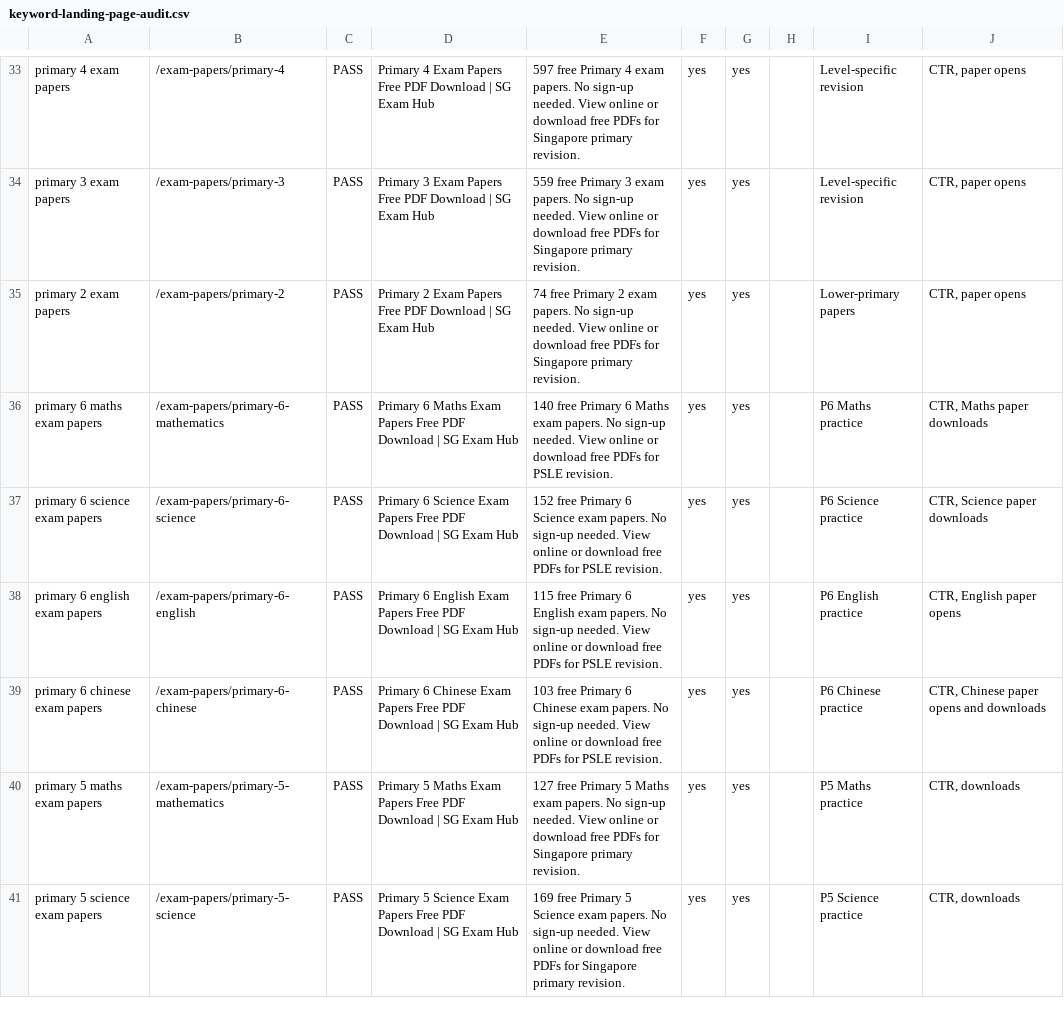
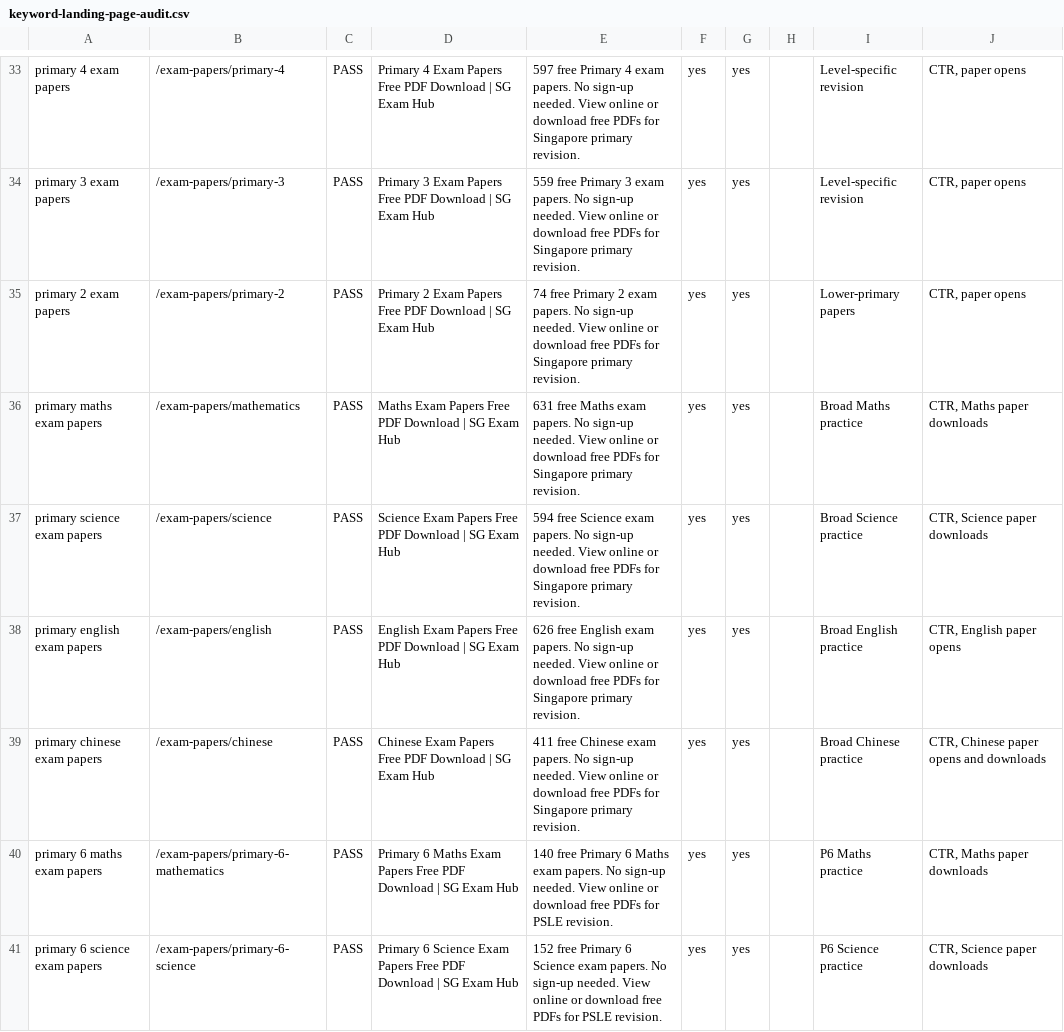
Before and after one commit to claudius-inc/psle-papers, a CSV file: reports/seo/keyword-landing-page-audit.csv, drawn as a sheet; only a part is shown, gaps mark what is left out; the shorter side is filled out with more unchanged rows.

Commit message:
Add broad subject SEO clusters

```diff
--- a/reports/seo/keyword-landing-page-audit.csv
+++ b/reports/seo/keyword-landing-page-audit.csv
@@ -35,2 +35,6 @@ primary 3 exam papers,/exam-papers/primary-3,PASS,Primary 3 Exam Papers Free PDF
 primary 2 exam papers,/exam-papers/primary-2,PASS,Primary 2 Exam Papers Free PDF Download | SG Exam Hub,74 free Primary 2 exam papers. No sign-up needed. View online or download free PDFs for Singapore primary revision.,yes,yes,,Lower-primary papers,"CTR, paper opens"
+primary maths exam papers,/exam-papers/mathematics,PASS,Maths Exam Papers Free PDF Download | SG Exam Hub,631 free Maths exam papers. No sign-up needed. View online or download free PDFs for Singapore primary revision.,yes,yes,,Broad Maths practice,"CTR, Maths paper downloads"
+primary science exam papers,/exam-papers/science,PASS,Science Exam Papers Free PDF Download | SG Exam Hub,594 free Science exam papers. No sign-up needed. View online or download free PDFs for Singapore primary revision.,yes,yes,,Broad Science practice,"CTR, Science paper downloads"
+primary english exam papers,/exam-papers/english,PASS,English Exam Papers Free PDF Download | SG Exam Hub,626 free English exam papers. No sign-up needed. View online or download free PDFs for Singapore primary revision.,yes,yes,,Broad English practice,"CTR, English paper opens"
+primary chinese exam papers,/exam-papers/chinese,PASS,Chinese Exam Papers Free PDF Download | SG Exam Hub,411 free Chinese exam papers. No sign-up needed. View online or download free PDFs for Singapore primary revision.,yes,yes,,Broad Chinese practice,"CTR, Chinese paper opens and downloads"
 primary 6 maths exam papers,/exam-papers/primary-6-mathematics,PASS,Primary 6 Maths Exam Papers Free PDF Download | SG Exam Hub,140 free Primary 6 Maths exam papers. No sign-up needed. View online or download free PDFs for PSLE revision.,yes,yes,,P6 Maths practice,"CTR, Maths paper downloads"
```
Also changed, not shown: reports/seo/google-snippet-recheck-tracker.csv, 10 other files.
